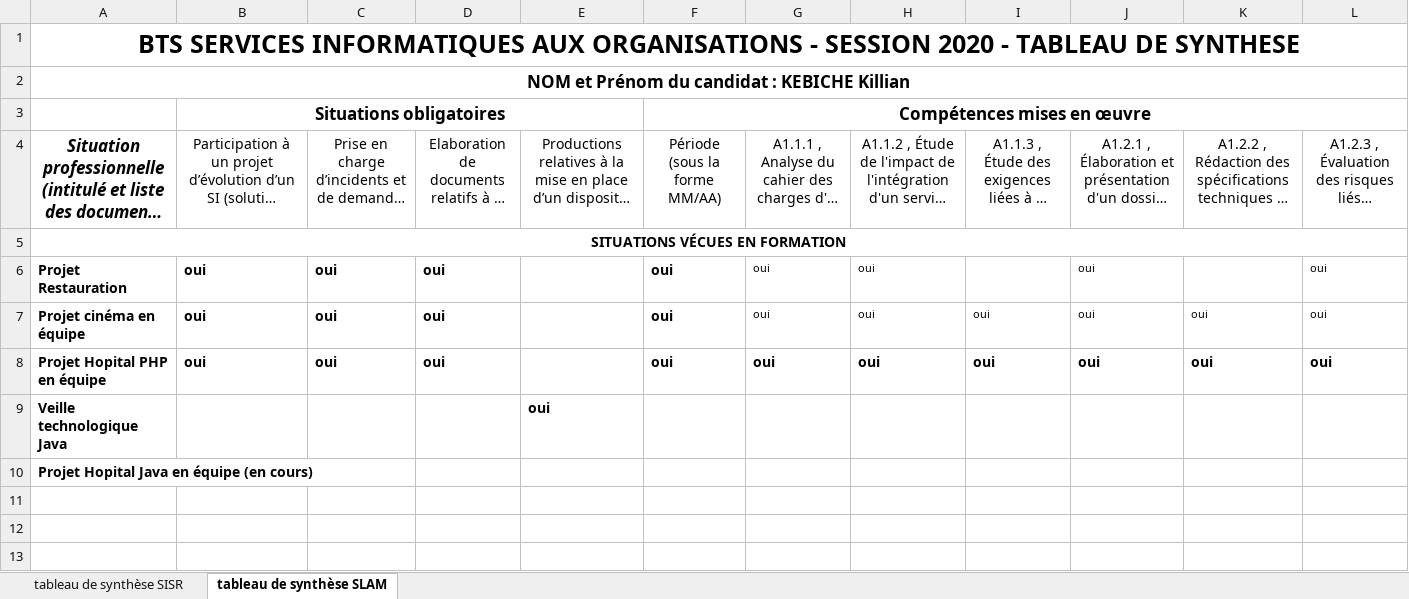
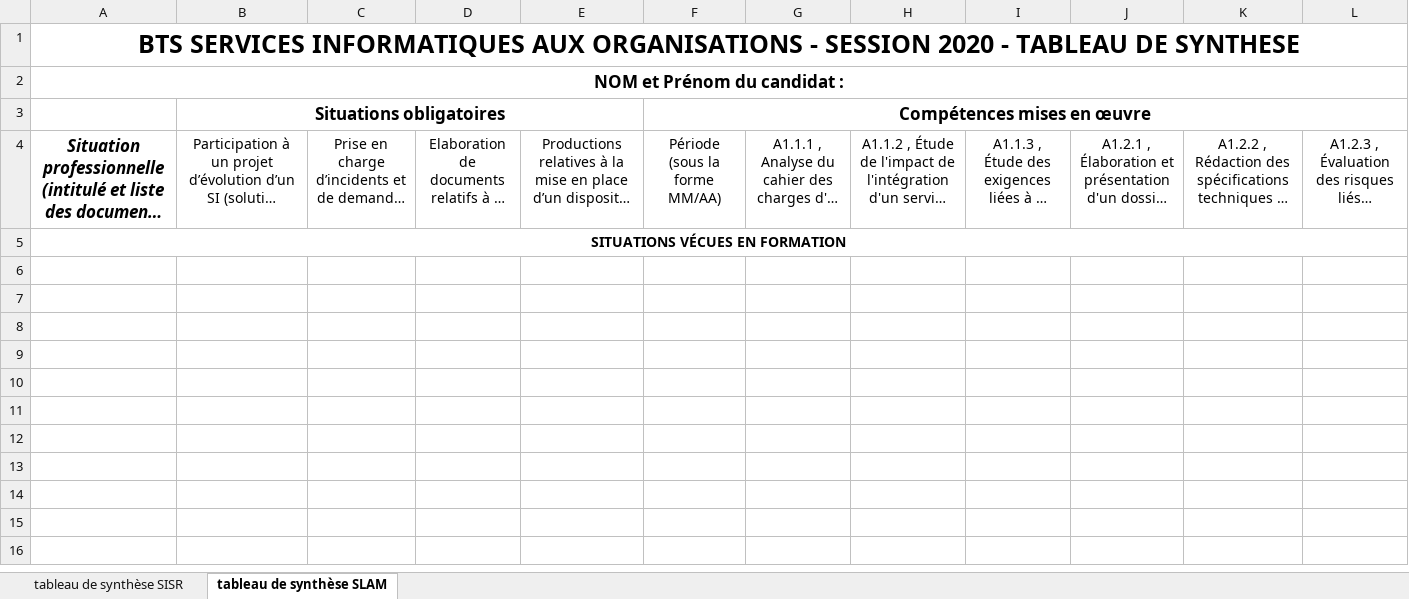
Before and after one commit to Kikichaton/Portefolio, an Excel workbook: DevFolio/DevFolio/assets/img/BTS_SIO_E6_tableau_synthese_2020 SLAM(1).xlsx, sheet tableau de synthèse SLAM, drawn as a sheet; only a part is shown; the shorter side is filled out with more unchanged rows; long unchanged cells end in …; values as stored, in another font and other column widths than the file's, no borders; rows hold the shown columns only; the diff names each change by its address in the sheet, - before the commit and + after, or states it on an @@ line.

```diff
--- a/DevFolio/DevFolio/assets/img/BTS_SIO_E6_tableau_synthese_2020 SLAM(1).xlsx (sheet tableau de synthèse SLAM)
+++ b/DevFolio/DevFolio/assets/img/BTS_SIO_E6_tableau_synthese_2020 SLAM(1).xlsx (sheet tableau de synthèse SLAM)
-A2: NOM et Prénom du candidat : KEBICHE Killian
+A2: NOM et Prénom du candidat :
-row 6: Projet Restauration | oui | oui | oui |  | oui | oui | oui |  | oui |  | oui
+row 6: (empty)
-row 7: Projet cinéma en équipe | oui | oui | oui |  | oui | oui | oui | oui | oui | oui | oui
+row 7: (empty)
-row 8: Projet Hopital PHP en équipe | oui | oui | oui |  | oui | oui | oui | oui | oui | oui | oui
+row 8: (empty)
-row 9: Veille technologique Java |  |  |  | oui
+row 9: (empty)
-A10 (NOM et Prénom du candidat :): Projet Hopital Java en équipe (en cours)
+A10 (NOM et Prénom du candidat :): (empty)
```
Also changed, not shown: sheet tableau de synthèse SISR, 25 other files.
